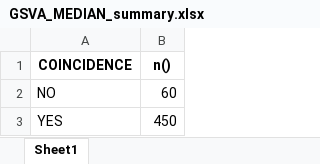
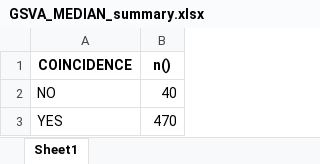
Before and after one commit to annaavga/TCGA_lung_c_practice, an Excel workbook: results/GSVA_MEDIAN_summary.xlsx, sheet Sheet1, drawn as a sheet; values as stored, in another font and other column widths than the file's, no borders; the diff names each change by its address in the sheet, - before the commit and + after, or states it on an @@ line.

```diff
--- a/results/GSVA_MEDIAN_summary.xlsx (sheet Sheet1)
+++ b/results/GSVA_MEDIAN_summary.xlsx (sheet Sheet1)
-B2 (n()): 60
+B2 (n()): 40
-B3 (n()): 450
+B3 (n()): 470
```
Also changed, not shown: results/GSVA_MEDIAN_comparison_table.xlsx, 1 other file.
